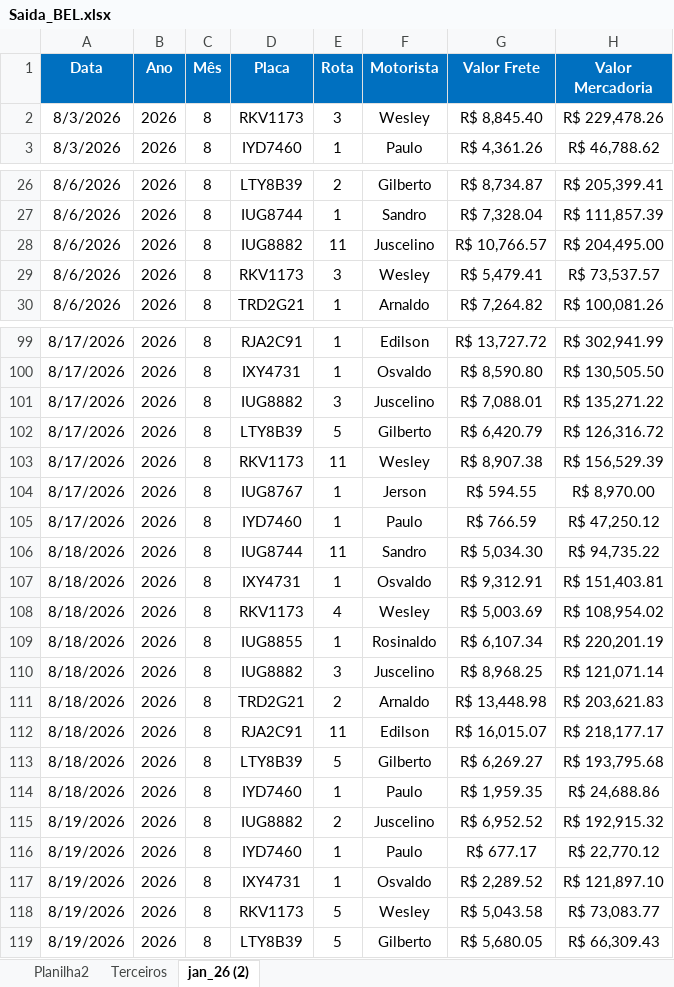
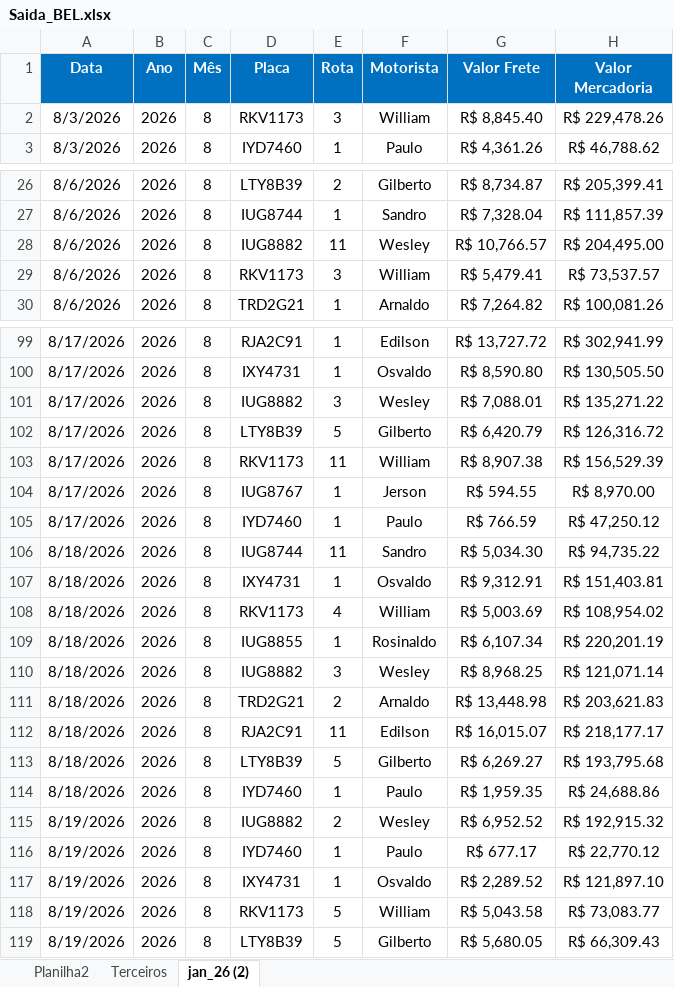
Before and after one commit to Manoel-Diger/saida_veiculo_bel, an Excel workbook: Saida_BEL.xlsx, sheet jan_26 (2), drawn as a sheet; only a part is shown, gaps mark what is left out; values as stored, in another font and other column widths than the file's, no borders; conditional formats and table styles not drawn; the diff covers the shown part only; the diff names each change by its address in the sheet, - before the commit and + after, or states it on an @@ line.

```diff
--- a/Saida_BEL.xlsx (sheet jan_26 (2))
+++ b/Saida_BEL.xlsx (sheet jan_26 (2))
-F2 (Motorista): Wesley
+F2 (Motorista): William
-F28 (Motorista): Juscelino
+F28 (Motorista): Wesley
-F29 (Motorista): Wesley
+F29 (Motorista): William
-F101 (Motorista): Juscelino
+F101 (Motorista): Wesley
-F103 (Motorista): Wesley
+F103 (Motorista): William
-F108 (Motorista): Wesley
+F108 (Motorista): William
-F110 (Motorista): Juscelino
+F110 (Motorista): Wesley
-F115 (Motorista): Juscelino
+F115 (Motorista): Wesley
-F118 (Motorista): Wesley
+F118 (Motorista): William
```
Also changed, not shown: 21 added rows and 40 edited cells elsewhere in this sheet, sheet Planilha2, 1 other file.
